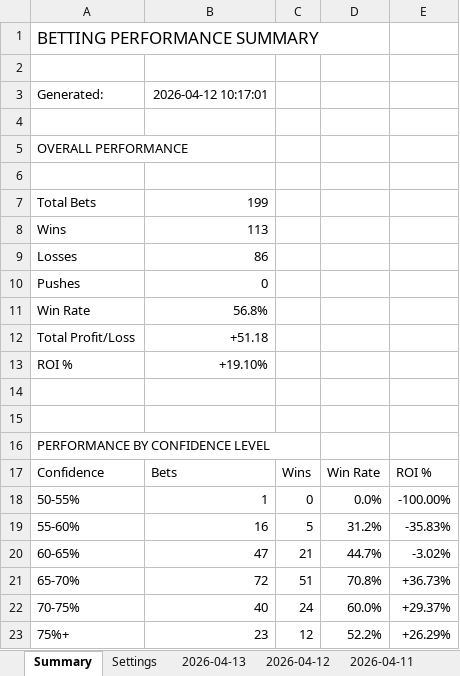
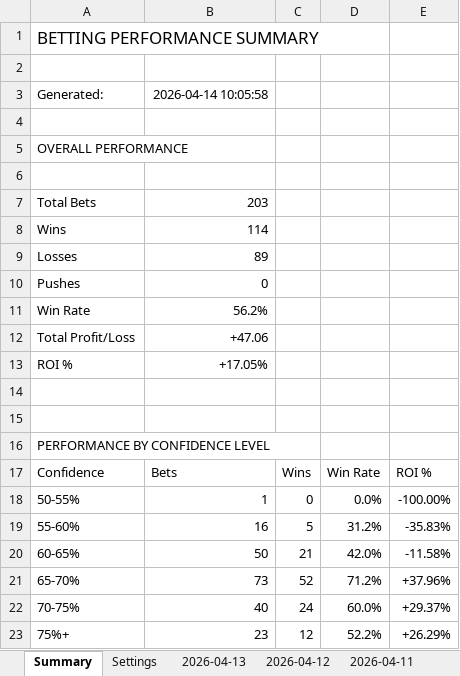
Before and after one commit to jjakemoss/saves-model-v3, an Excel workbook: betting_tracker.xlsx, sheet Summary, drawn as a sheet; values as stored, in another font and other column widths than the file's, no borders; the diff names each change by its address in the sheet, - before the commit and + after, or states it on an @@ line.

```diff
--- a/betting_tracker.xlsx (sheet Summary)
+++ b/betting_tracker.xlsx (sheet Summary)
-B3: 2026-04-12 10:17:01
+B3: 2026-04-14 10:05:58
-B7: 199
+B7: 203
-B8: 113
+B8: 114
-B9: 86
+B9: 89
-B11: 56.8%
+B11: 56.2%
-B12: +51.18
+B12: +47.06
-B13: +19.10%
+B13: +17.05%
-B20: 47
+B20: 50
-D20: 44.7%
+D20: 42.0%
-E20: -3.02%
+E20: -11.58%
-B21: 72
+B21: 73
-C21: 51
+C21: 52
-D21: 70.8%
+D21: 71.2%
-E21: +36.73%
+E21: +37.96%
```
Also changed, not shown: sheet 2026-04-13.
